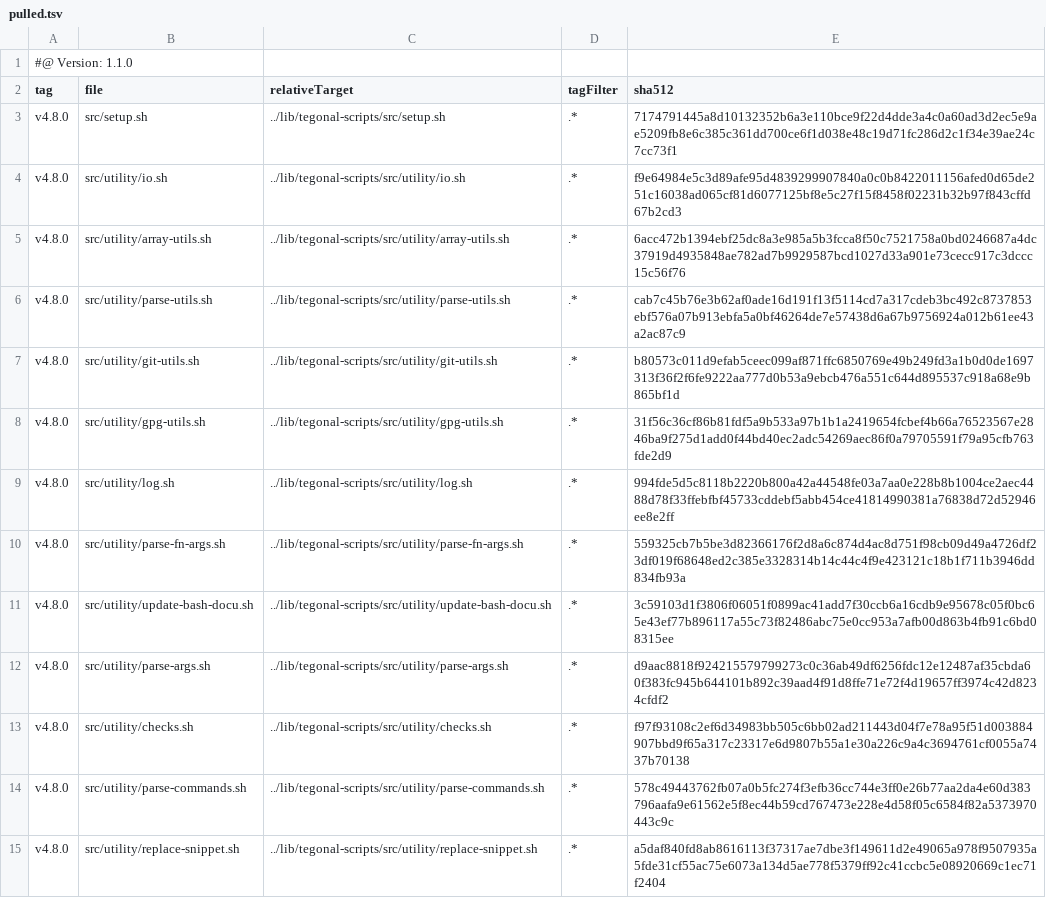
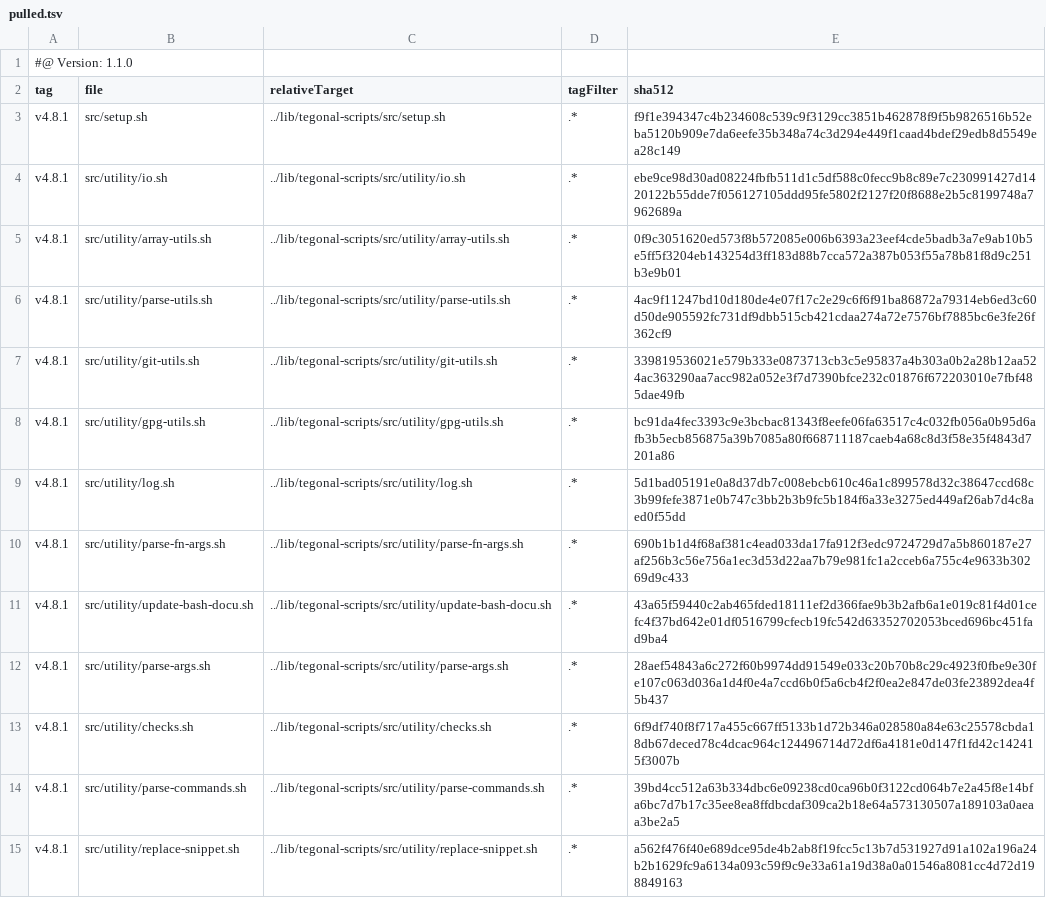
Before and after one commit to tegonal/scala-commons, a TSV file: .gt/remotes/tegonal-scripts/pulled.tsv, drawn as a sheet; only a part is shown; the diff covers the shown part only.

Commit message:
update files of remote tegonal-scripts to version v4.8.1 via gt

```diff
--- a/.gt/remotes/tegonal-scripts/pulled.tsv
+++ b/.gt/remotes/tegonal-scripts/pulled.tsv
@@ -2,14 +2,14 @@
 tag	file	relativeTarget	tagFilter	sha512
-v4.8.0	src/setup.sh	../lib/tegonal-scripts/src/setup.sh	.*	7174791445a8d10132352b6a3e110bce9f22d4dde3a4c0a60ad3d2ec5e9ae5209fb8e6c385c361dd700ce6f1d038e48c19d71fc286d2c1f34e39ae24c7cc73f1
-v4.8.0	src/utility/io.sh	../lib/tegonal-scripts/src/utility/io.sh	.*	f9e64984e5c3d89afe95d4839299907840a0c0b8422011156afed0d65de251c16038ad065cf81d6077125bf8e5c27f15f8458f02231b32b97f843cffd67b2cd3
-v4.8.0	src/utility/array-utils.sh	../lib/tegonal-scripts/src/utility/array-utils.sh	.*	6acc472b1394ebf25dc8a3e985a5b3fcca8f50c7521758a0bd0246687a4dc37919d4935848ae782ad7b9929587bcd1027d33a901e73cecc917c3dccc15c56f76
-v4.8.0	src/utility/parse-utils.sh	../lib/tegonal-scripts/src/utility/parse-utils.sh	.*	cab7c45b76e3b62af0ade16d191f13f5114cd7a317cdeb3bc492c8737853ebf576a07b913ebfa5a0bf46264de7e57438d6a67b9756924a012b61ee43a2ac87c9
-v4.8.0	src/utility/git-utils.sh	../lib/tegonal-scripts/src/utility/git-utils.sh	.*	b80573c011d9efab5ceec099af871ffc6850769e49b249fd3a1b0d0de1697313f36f2f6fe9222aa777d0b53a9ebcb476a551c644d895537c918a68e9b865bf1d
-v4.8.0	src/utility/gpg-utils.sh	../lib/tegonal-scripts/src/utility/gpg-utils.sh	.*	31f56c36cf86b81fdf5a9b533a97b1b1a2419654fcbef4b66a76523567e2846ba9f275d1add0f44bd40ec2adc54269aec86f0a79705591f79a95cfb763fde2d9
-v4.8.0	src/utility/log.sh	../lib/tegonal-scripts/src/utility/log.sh	.*	994fde5d5c8118b2220b800a42a44548fe03a7aa0e228b8b1004ce2aec4488d78f33ffebfbf45733cddebf5abb454ce41814990381a76838d72d52946ee8e2ff
-v4.8.0	src/utility/parse-fn-args.sh	../lib/tegonal-scripts/src/utility/parse-fn-args.sh	.*	559325cb7b5be3d82366176f2d8a6c874d4ac8d751f98cb09d49a4726df23df019f68648ed2c385e3328314b14c44c4f9e423121c18b1f711b3946dd834fb93a
-v4.8.0	src/utility/update-bash-docu.sh	../lib/tegonal-scripts/src/utility/update-bash-docu.sh	.*	3c59103d1f3806f06051f0899ac41add7f30ccb6a16cdb9e95678c05f0bc65e43ef77b896117a55c73f82486abc75e0cc953a7afb00d863b4fb91c6bd08315ee
-v4.8.0	src/utility/parse-args.sh	../lib/tegonal-scripts/src/utility/parse-args.sh	.*	d9aac8818f924215579799273c0c36ab49df6256fdc12e12487af35cbda60f383fc945b644101b892c39aad4f91d8ffe71e72f4d19657ff3974c42d8234cfdf2
-v4.8.0	src/utility/checks.sh	../lib/tegonal-scripts/src/utility/checks.sh	.*	f97f93108c2ef6d34983bb505c6bb02ad211443d04f7e78a95f51d003884907bbd9f65a317c23317e6d9807b55a1e30a226c9a4c3694761cf0055a7437b70138
-v4.8.0	src/utility/parse-commands.sh	../lib/tegonal-scripts/src/utility/parse-commands.sh	.*	578c49443762fb07a0b5fc274f3efb36cc744e3ff0e26b77aa2da4e60d383796aafa9e61562e5f8ec44b59cd767473e228e4d58f05c6584f82a5373970443c9c
-v4.8.0	src/utility/replace-snippet.sh	../lib/tegonal-scripts/src/utility/replace-snippet.sh	.*	a5daf840fd8ab8616113f37317ae7dbe3f149611d2e49065a978f9507935a5fde31cf55ac75e6073a134d5ae778f5379ff92c41ccbc5e08920669c1ec71f2404
+v4.8.1	src/setup.sh	../lib/tegonal-scripts/src/setup.sh	.*	f9f1e394347c4b234608c539c9f3129cc3851b462878f9f5b9826516b52eba5120b909e7da6eefe35b348a74c3d294e449f1caad4bdef29edb8d5549ea28c149
+v4.8.1	src/utility/io.sh	../lib/tegonal-scripts/src/utility/io.sh	.*	ebe9ce98d30ad08224fbfb511d1c5df588c0fecc9b8c89e7c230991427d1420122b55dde7f056127105ddd95fe5802f2127f20f8688e2b5c8199748a7962689a
+v4.8.1	src/utility/array-utils.sh	../lib/tegonal-scripts/src/utility/array-utils.sh	.*	0f9c3051620ed573f8b572085e006b6393a23eef4cde5badb3a7e9ab10b5e5ff5f3204eb143254d3ff183d88b7cca572a387b053f55a78b81f8d9c251b3e9b01
+v4.8.1	src/utility/parse-utils.sh	../lib/tegonal-scripts/src/utility/parse-utils.sh	.*	4ac9f11247bd10d180de4e07f17c2e29c6f6f91ba86872a79314eb6ed3c60d50de905592fc731df9dbb515cb421cdaa274a72e7576bf7885bc6e3fe26f362cf9
+v4.8.1	src/utility/git-utils.sh	../lib/tegonal-scripts/src/utility/git-utils.sh	.*	339819536021e579b333e0873713cb3c5e95837a4b303a0b2a28b12aa524ac363290aa7acc982a052e3f7d7390bfce232c01876f672203010e7fbf485dae49fb
+v4.8.1	src/utility/gpg-utils.sh	../lib/tegonal-scripts/src/utility/gpg-utils.sh	.*	bc91da4fec3393c9e3bcbac81343f8eefe06fa63517c4c032fb056a0b95d6afb3b5ecb856875a39b7085a80f668711187caeb4a68c8d3f58e35f4843d7201a86
+v4.8.1	src/utility/log.sh	../lib/tegonal-scripts/src/utility/log.sh	.*	5d1bad05191e0a8d37db7c008ebcb610c46a1c899578d32c38647ccd68c3b99fefe3871e0b747c3bb2b3b9fc5b184f6a33e3275ed449af26ab7d4c8aed0f55dd
+v4.8.1	src/utility/parse-fn-args.sh	../lib/tegonal-scripts/src/utility/parse-fn-args.sh	.*	690b1b1d4f68af381c4ead033da17fa912f3edc9724729d7a5b860187e27af256b3c56e756a1ec3d53d22aa7b79e981fc1a2cceb6a755c4e9633b30269d9c433
+v4.8.1	src/utility/update-bash-docu.sh	../lib/tegonal-scripts/src/utility/update-bash-docu.sh	.*	43a65f59440c2ab465fded18111ef2d366fae9b3b2afb6a1e019c81f4d01cefc4f37bd642e01df0516799cfecb19fc542d63352702053bced696bc451fad9ba4
+v4.8.1	src/utility/parse-args.sh	../lib/tegonal-scripts/src/utility/parse-args.sh	.*	28aef54843a6c272f60b9974dd91549e033c20b70b8c29c4923f0fbe9e30fe107c063d036a1d4f0e4a7ccd6b0f5a6cb4f2f0ea2e847de03fe23892dea4f5b437
+v4.8.1	src/utility/checks.sh	../lib/tegonal-scripts/src/utility/checks.sh	.*	6f9df740f8f717a455c667ff5133b1d72b346a028580a84e63c25578cbda18db67deced78c4dcac964c124496714d72df6a4181e0d147f1fd42c142415f3007b
+v4.8.1	src/utility/parse-commands.sh	../lib/tegonal-scripts/src/utility/parse-commands.sh	.*	39bd4cc512a63b334dbc6e09238cd0ca96b0f3122cd064b7e2a45f8e14bfa6bc7d7b17c35ee8ea8ffdbcdaf309ca2b18e64a573130507a189103a0aeaa3be2a5
+v4.8.1	src/utility/replace-snippet.sh	../lib/tegonal-scripts/src/utility/replace-snippet.sh	.*	a562f476f40e689dce95de4b2ab8f19fcc5c13b7d531927d91a102a196a24b2b1629fc9a6134a093c59f9c9e33a61a19d38a0a01546a8081cc4d72d198849163
```
Also changed, not shown: 42 edited cells elsewhere in this file, 34 other files.
